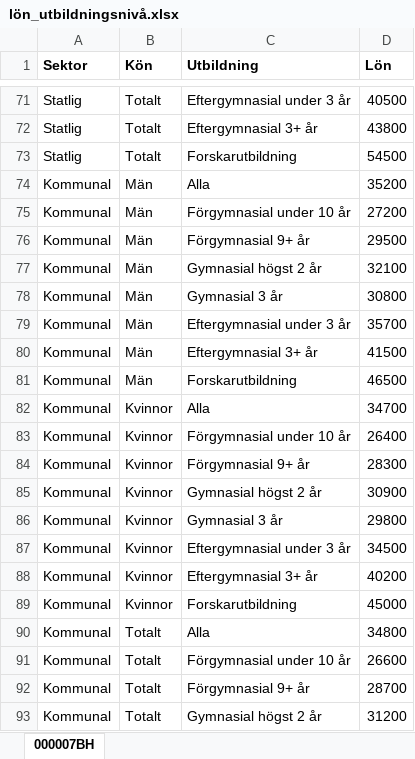
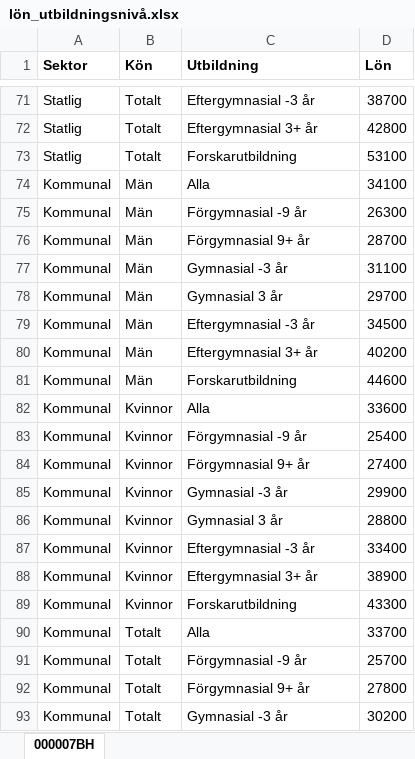
Before and after one commit to lindw3/svenskstatistik-arbete, an Excel workbook: docs/data/lön_utbildningsnivå.xlsx, sheet 000007BH, drawn as a sheet; only a part is shown, gaps mark what is left out; values as stored, in another font and other column widths than the file's, no borders; the diff covers the shown part only; the diff names each change by its address in the sheet, - before the commit and + after, or states it on an @@ line.

```diff
--- a/docs/data/lön_utbildningsnivå.xlsx (sheet 000007BH)
+++ b/docs/data/lön_utbildningsnivå.xlsx (sheet 000007BH)
-C71 (Utbildning): Eftergymnasial under 3 år
+C71 (Utbildning): Eftergymnasial -3 år
-D71 (Lön): 40500
+D71 (Lön): 38700
-D72 (Lön): 43800
+D72 (Lön): 42800
-D73 (Lön): 54500
+D73 (Lön): 53100
-D74 (Lön): 35200
+D74 (Lön): 34100
-C75 (Utbildning): Förgymnasial under 10 år
+C75 (Utbildning): Förgymnasial -9 år
-D75 (Lön): 27200
+D75 (Lön): 26300
-D76 (Lön): 29500
+D76 (Lön): 28700
-C77 (Utbildning): Gymnasial högst 2 år
+C77 (Utbildning): Gymnasial -3 år
-D77 (Lön): 32100
+D77 (Lön): 31100
-D78 (Lön): 30800
+D78 (Lön): 29700
-C79 (Utbildning): Eftergymnasial under 3 år
+C79 (Utbildning): Eftergymnasial -3 år
-D79 (Lön): 35700
+D79 (Lön): 34500
-D80 (Lön): 41500
+D80 (Lön): 40200
-D81 (Lön): 46500
+D81 (Lön): 44600
-D82 (Lön): 34700
+D82 (Lön): 33600
-C83 (Utbildning): Förgymnasial under 10 år
+C83 (Utbildning): Förgymnasial -9 år
-D83 (Lön): 26400
+D83 (Lön): 25400
-D84 (Lön): 28300
+D84 (Lön): 27400
-C85 (Utbildning): Gymnasial högst 2 år
+C85 (Utbildning): Gymnasial -3 år
-D85 (Lön): 30900
+D85 (Lön): 29900
-D86 (Lön): 29800
+D86 (Lön): 28800
-C87 (Utbildning): Eftergymnasial under 3 år
+C87 (Utbildning): Eftergymnasial -3 år
-D87 (Lön): 34500
+D87 (Lön): 33400
-D88 (Lön): 40200
+D88 (Lön): 38900
-D89 (Lön): 45000
+D89 (Lön): 43300
-D90 (Lön): 34800
+D90 (Lön): 33700
-C91 (Utbildning): Förgymnasial under 10 år
+C91 (Utbildning): Förgymnasial -9 år
-D91 (Lön): 26600
+D91 (Lön): 25700
-D92 (Lön): 28700
+D92 (Lön): 27800
-C93 (Utbildning): Gymnasial högst 2 år
+C93 (Utbildning): Gymnasial -3 år
-D93 (Lön): 31200
+D93 (Lön): 30200
```
Also changed, not shown: 166 edited cells elsewhere in this sheet, data/lön_utbildningsnivå.xlsx, data/lön_ålder.xlsx, 5 other files.
